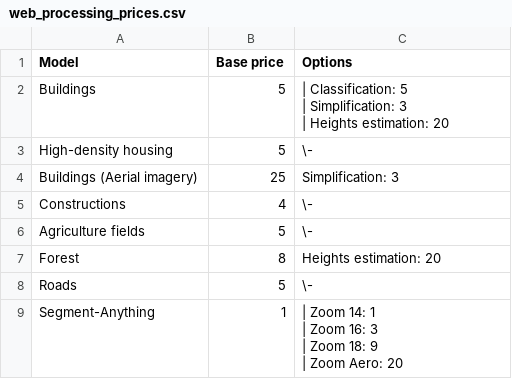
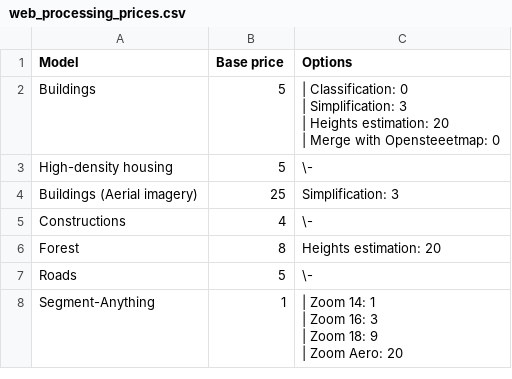
Before and after one commit to Geoalert/mapflow-docs-en, a CSV file: source/userguides/_static/csv/web_processing_prices.csv, drawn as a sheet.

Commit message:
remove prices for agri model and classification, mark default agri model as deprecated

```diff
--- a/source/userguides/_static/csv/web_processing_prices.csv
+++ b/source/userguides/_static/csv/web_processing_prices.csv
@@ -1,5 +1,6 @@
 Model, Base price, Options
-Buildings, 5,  "| Classification: 5
-| Simplification: 3
-| Heights estimation: 20"
+Buildings, 5,  "| Classification: 0
+| Simplification: 3
+| Heights estimation: 20
+| Merge with Opensteeetmap: 0"
 High-density housing, 5,  "\-"
@@ -7,3 +8,2 @@ Buildings (Aerial imagery), 25, Simplification: 3
 Constructions, 4, "\-"
-Agriculture fields, 5, "\-"
 Forest, 8, "Heights estimation: 20"
```
Also changed, not shown: 4 other files.
